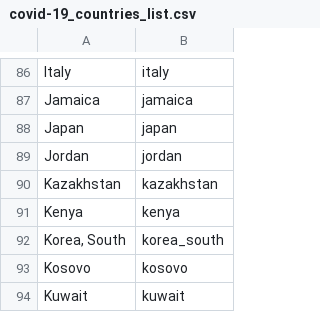
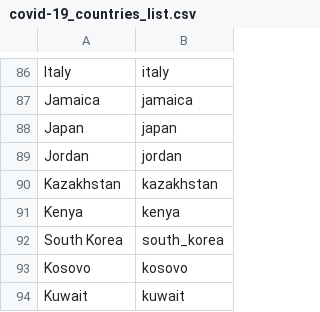
Before and after one commit to davidkirwan/covid-19-plots, a CSV file: covid-19_countries_list.csv, drawn as a sheet; only a part is shown, gaps mark what is left out.

```diff
--- a/covid-19_countries_list.csv
+++ b/covid-19_countries_list.csv
@@ -91,3 +91,3 @@ Kazakhstan,kazakhstan
 Kenya,kenya
-"Korea, South",korea_south
+South Korea,south_korea
 Kosovo,kosovo
```
Also changed, not shown: 4 other files.
